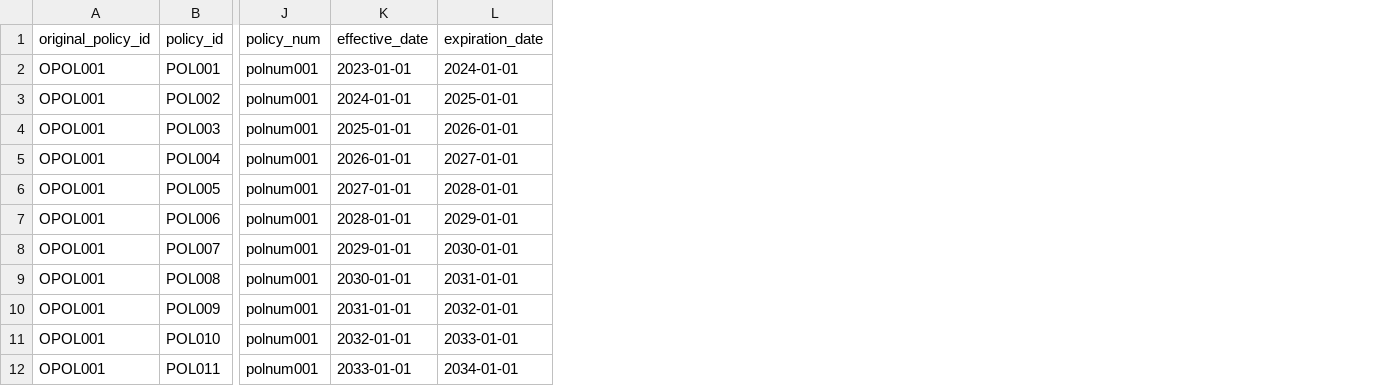
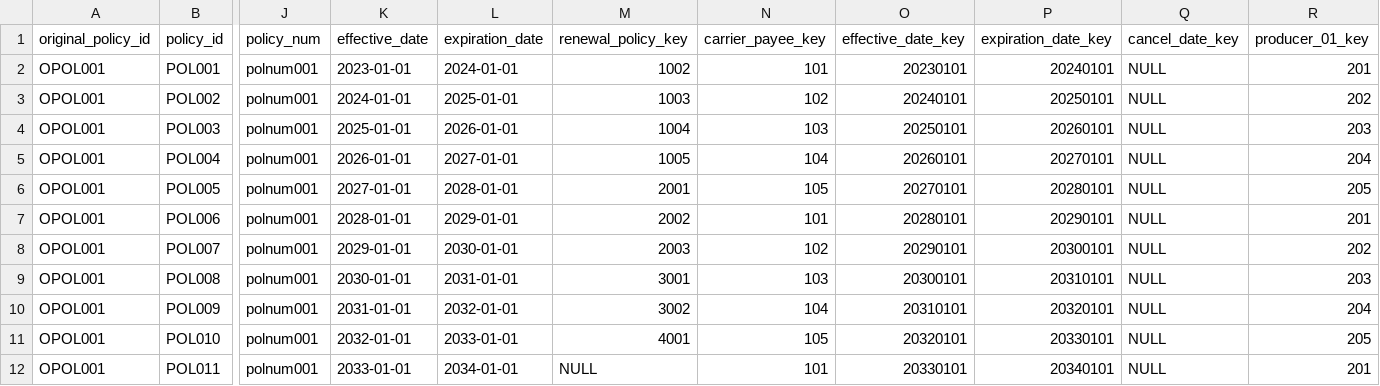
Before and after one commit to colin-thornburg/ABC, a CSV file: seeds/edw_f_policy.csv, drawn as a sheet; only a part is shown, gaps mark what is left out; the diff names each change by its address in the sheet, - before the commit and + after, or states it on an @@ line.

```diff
--- a/seeds/edw_f_policy.csv
+++ b/seeds/edw_f_policy.csv
+column M (renewal_policy_key), rows 2-12: 1002 | 1003 | 1004 | 1005 | 2001 | 2002 | 2003 | 3001 | 3002 | 4001 | NULL
+column N (carrier_payee_key), rows 2-12: 101 | 102 | 103 | 104 | 105 | 101 | 102 | 103 | 104 | 105 | 101
+column O (effective_date_key), rows 2-12: 20230101 | 20240101 | 20250101 | 20260101 | 20270101 | 20280101 | 20290101 | 20300101 | 20310101 | 20320101 | 20330101
+column P (expiration_date_key), rows 2-12: 20240101 | 20250101 | 20260101 | 20270101 | 20280101 | 20290101 | 20300101 | 20310101 | 20320101 | 20330101 | 20340101
+column Q (cancel_date_key), rows 2-12: all NULL
+column R (producer_01_key), rows 2-12: 201 | 202 | 203 | 204 | 205 | 201 | 202 | 203 | 204 | 205 | 201
```
Also changed, not shown: seeds/edw_d_carrier.csv, 13 other files.
